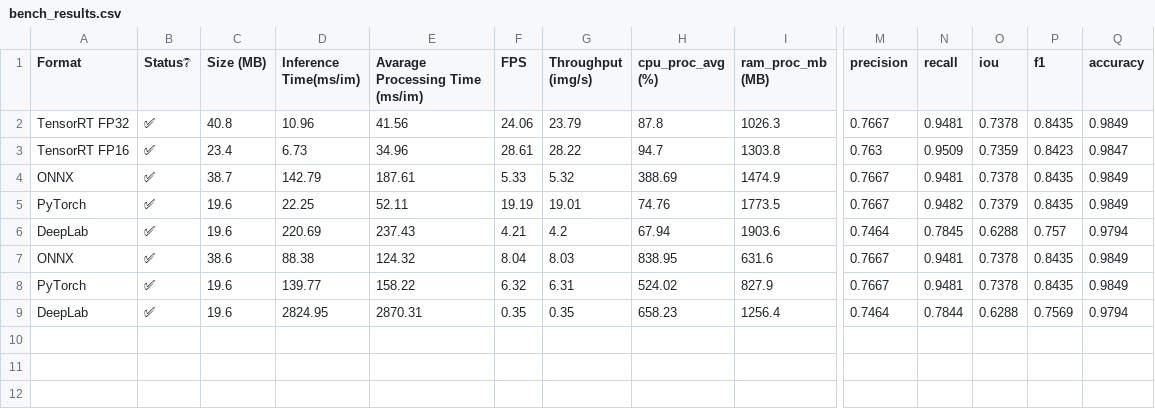
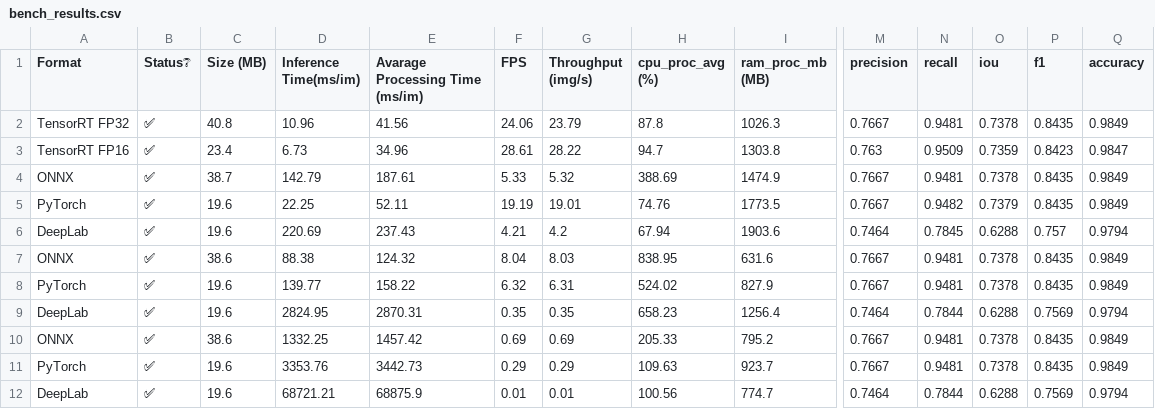
Before and after one commit to JoaoRafaelGuimaraes/Comparing_Embedeed_Segmentation_Models, a CSV file: bench_results.csv, drawn as a sheet; only a part is shown, gaps mark what is left out; rows hold the shown columns only; the diff names each change by its address in the sheet, - before the commit and + after, or states it on an @@ line.

Commit message:
Running on Raspberry4

```diff
--- a/bench_results.csv
+++ b/bench_results.csv
+row 10: ONNX | ✅ | 38.6 | 1332.25 | 1457.42 | 0.69 | 0.69 | 205.33 | 795.2 | 0.7667 | 0.9481 | 0.7378 | 0.8435 | 0.9849
+row 11: PyTorch | ✅ | 19.6 | 3353.76 | 3442.73 | 0.29 | 0.29 | 109.63 | 923.7 | 0.7667 | 0.9481 | 0.7378 | 0.8435 | 0.9849
+row 12: DeepLab | ✅ | 19.6 | 68721.21 | 68875.9 | 0.01 | 0.01 | 100.56 | 774.7 | 0.7464 | 0.7844 | 0.6288 | 0.7569 | 0.9794
```
